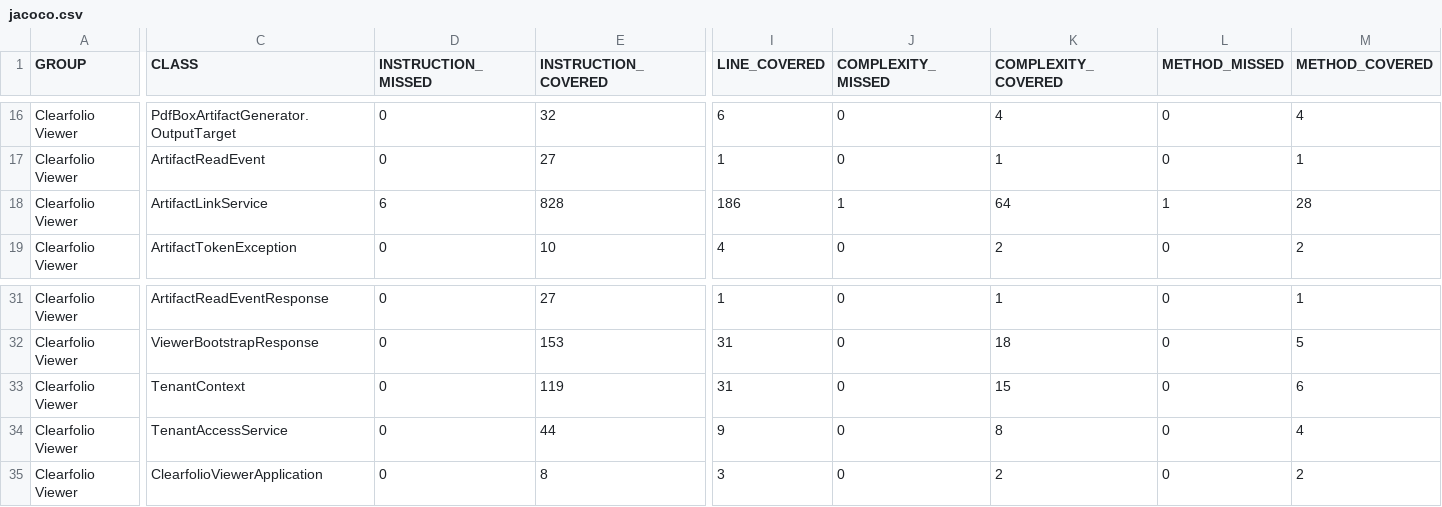
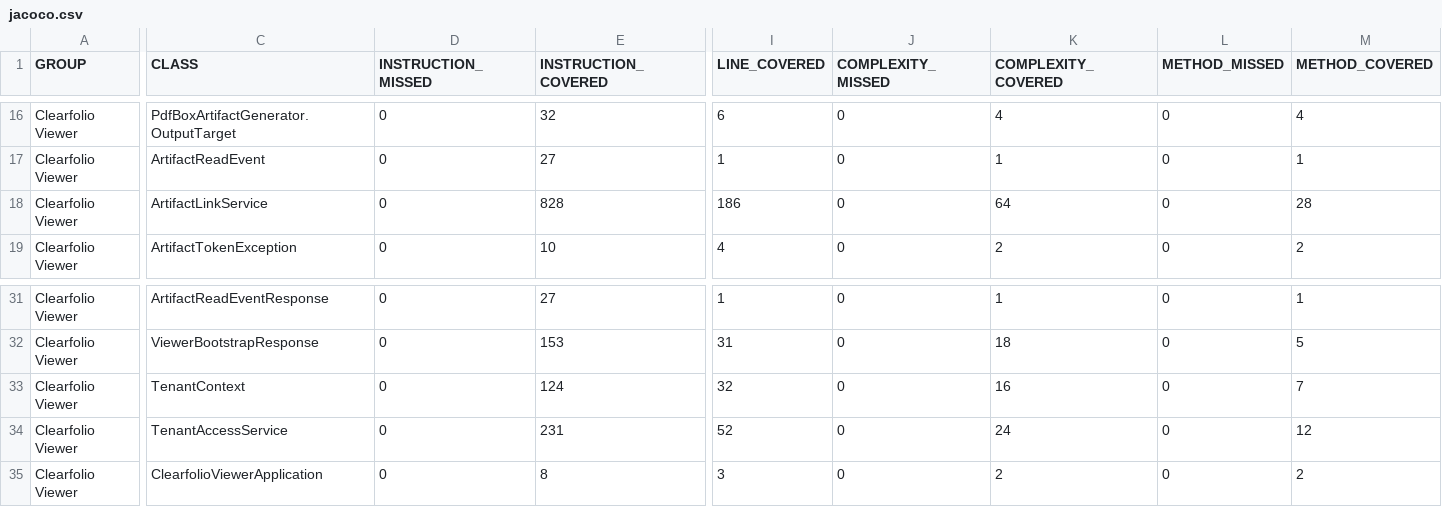
Before and after one commit to ContextualWisdomLab/clearfolio, a CSV file: docs/qa/evidence/2026-07-02-krw2b-sale-readiness/jacoco.csv, drawn as a sheet; only a part is shown, gaps mark what is left out; the diff covers the shown part only; the diff names each change by its address in the sheet, - before the commit and + after, or states it on an @@ line.

```diff
--- a/docs/qa/evidence/2026-07-02-krw2b-sale-readiness/jacoco.csv
+++ b/docs/qa/evidence/2026-07-02-krw2b-sale-readiness/jacoco.csv
-D18 (INSTRUCTION_MISSED): 6
+D18 (INSTRUCTION_MISSED): 0
-J18 (COMPLEXITY_MISSED): 1
+J18 (COMPLEXITY_MISSED): 0
-L18 (METHOD_MISSED): 1
+L18 (METHOD_MISSED): 0
-E33 (INSTRUCTION_COVERED): 119
+E33 (INSTRUCTION_COVERED): 124
-I33 (LINE_COVERED): 31
+I33 (LINE_COVERED): 32
-K33 (COMPLEXITY_COVERED): 15
+K33 (COMPLEXITY_COVERED): 16
-M33 (METHOD_COVERED): 6
+M33 (METHOD_COVERED): 7
-E34 (INSTRUCTION_COVERED): 44
+E34 (INSTRUCTION_COVERED): 231
-I34 (LINE_COVERED): 9
+I34 (LINE_COVERED): 52
-K34 (COMPLEXITY_COVERED): 8
+K34 (COMPLEXITY_COVERED): 24
-M34 (METHOD_COVERED): 4
+M34 (METHOD_COVERED): 12
```
Also changed, not shown: 1 edited cell elsewhere in this file, 26 other files.
